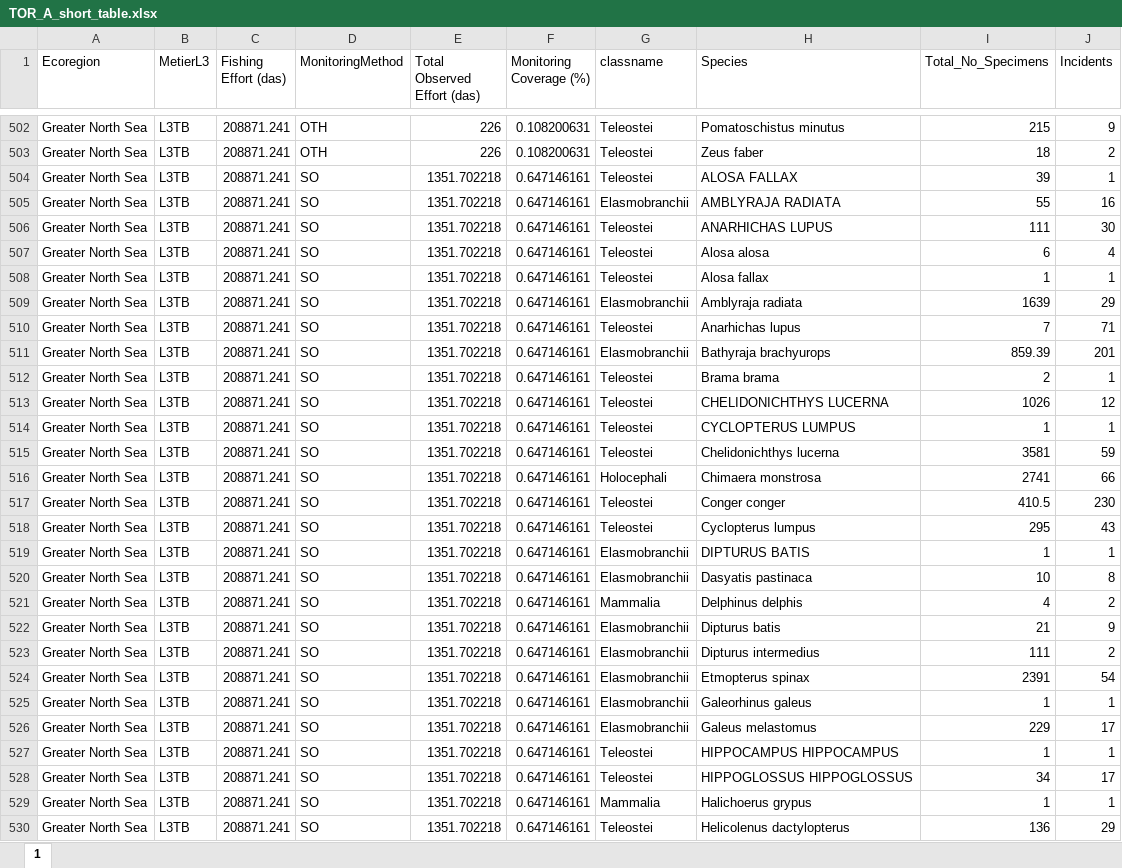
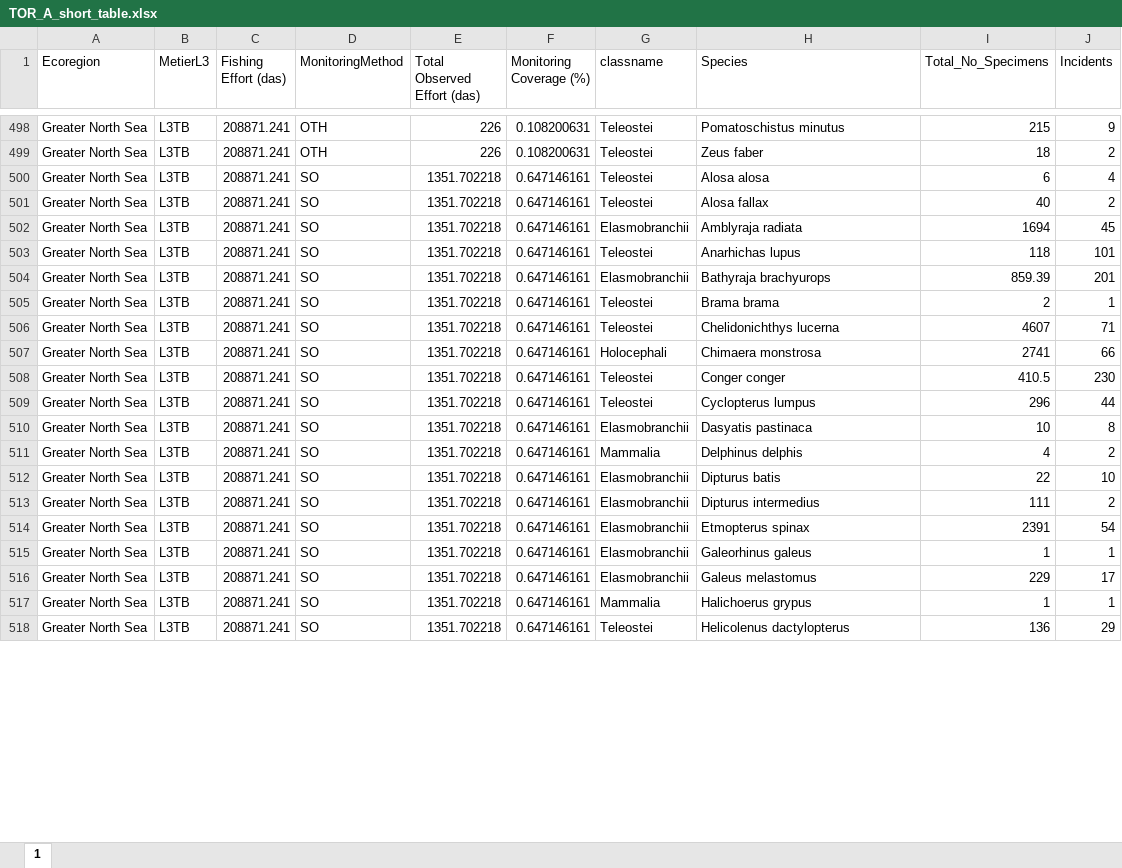
Before and after one commit to ices-eg/wg_WGBYC, an Excel workbook: 2023/WGBYC2TAF/output/TOR_A_short_table.xlsx, sheet 1, drawn as a sheet; only a part is shown, gaps mark what is left out; values as stored, in another font and other column widths than the file's, no borders; removed rows and columns are numbered as before the commit, all else as after; the diff covers the shown part only; the diff names each change by its address in the sheet, - before the commit and + after, or states it on an @@ line.

```diff
--- a/2023/WGBYC2TAF/output/TOR_A_short_table.xlsx (sheet 1)
+++ b/2023/WGBYC2TAF/output/TOR_A_short_table.xlsx (sheet 1)
-row 504: Greater North Sea | L3TB | 208871.241 | SO | 1351.702218 | 0.647146161 | Teleostei | ALOSA FALLAX | 39 | 1
-row 505: Greater North Sea | L3TB | 208871.241 | SO | 1351.702218 | 0.647146161 | Elasmobranchii | AMBLYRAJA RADIATA | 55 | 16
-row 506: Greater North Sea | L3TB | 208871.241 | SO | 1351.702218 | 0.647146161 | Teleostei | ANARHICHAS LUPUS | 111 | 30
-I501 (Total_No_Specimens): 1
+I501 (Total_No_Specimens): 40
-J501 (Incidents): 1
+J501 (Incidents): 2
-I502 (Total_No_Specimens): 1639
+I502 (Total_No_Specimens): 1694
-J502 (Incidents): 29
+J502 (Incidents): 45
-I503 (Total_No_Specimens): 7
+I503 (Total_No_Specimens): 118
-J503 (Incidents): 71
+J503 (Incidents): 101
-row 513: Greater North Sea | L3TB | 208871.241 | SO | 1351.702218 | 0.647146161 | Teleostei | CHELIDONICHTHYS LUCERNA | 1026 | 12
-row 514: Greater North Sea | L3TB | 208871.241 | SO | 1351.702218 | 0.647146161 | Teleostei | CYCLOPTERUS LUMPUS | 1 | 1
-I506 (Total_No_Specimens): 3581
+I506 (Total_No_Specimens): 4607
-J506 (Incidents): 59
+J506 (Incidents): 71
-I509 (Total_No_Specimens): 295
+I509 (Total_No_Specimens): 296
-J509 (Incidents): 43
+J509 (Incidents): 44
-row 519: Greater North Sea | L3TB | 208871.241 | SO | 1351.702218 | 0.647146161 | Elasmobranchii | DIPTURUS BATIS | 1 | 1
-I512 (Total_No_Specimens): 21
+I512 (Total_No_Specimens): 22
-J512 (Incidents): 9
+J512 (Incidents): 10
-row 527: Greater North Sea | L3TB | 208871.241 | SO | 1351.702218 | 0.647146161 | Teleostei | HIPPOCAMPUS HIPPOCAMPUS | 1 | 1
-row 528: Greater North Sea | L3TB | 208871.241 | SO | 1351.702218 | 0.647146161 | Teleostei | HIPPOGLOSSUS HIPPOGLOSSUS | 34 | 17
```
Also changed, not shown: 4 added rows, 16 removed rows and 82 edited cells elsewhere in this sheet, 2023/WGBYC2TAF/output/TOR_A_long_table.xlsx, 7 other files.
